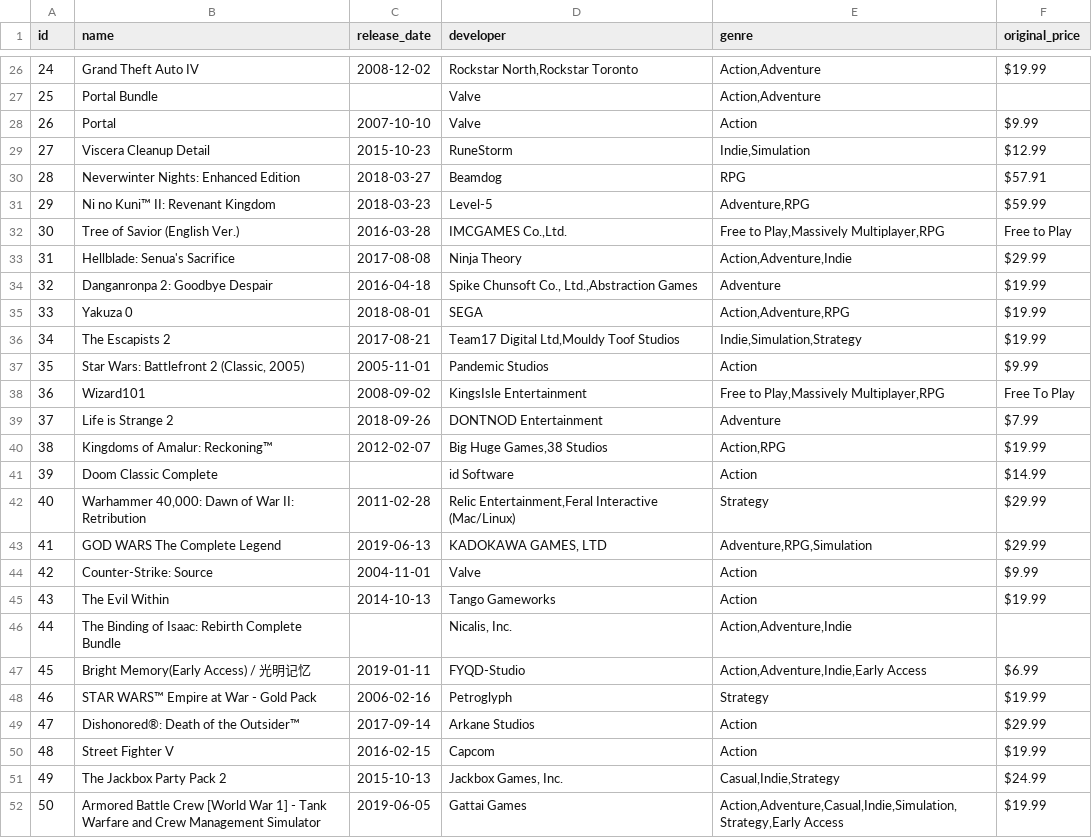
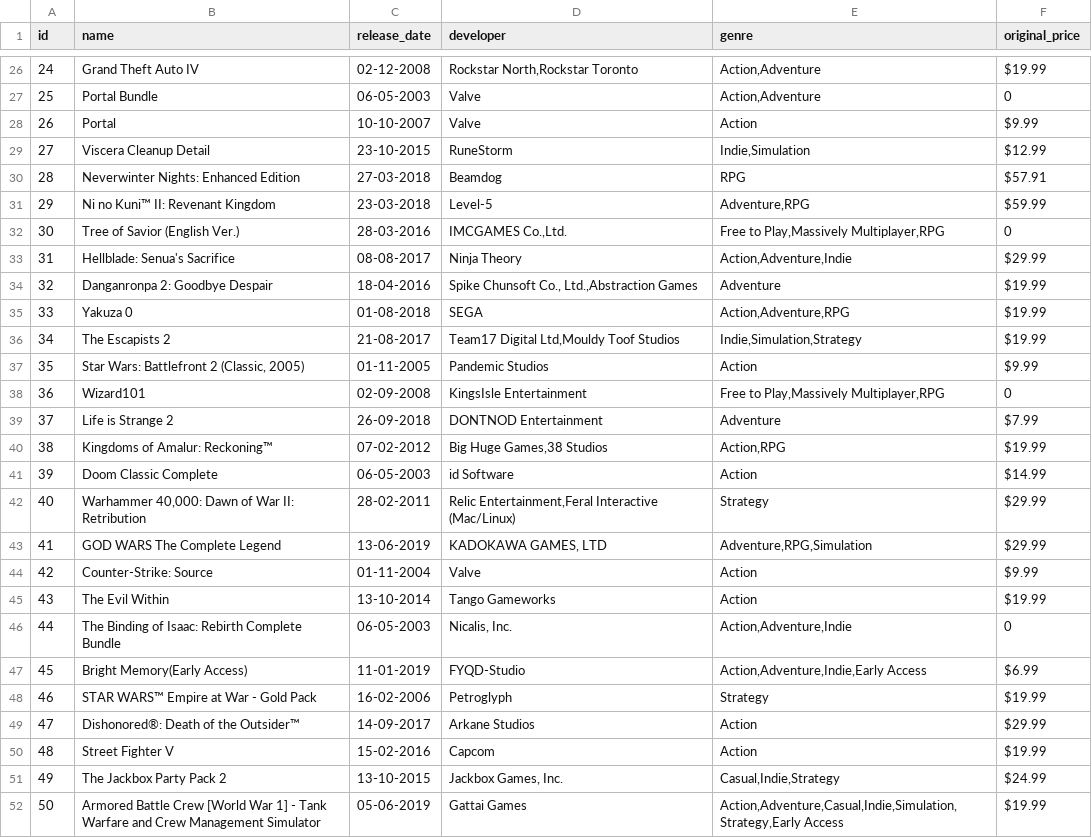
Before and after one commit to famousfive1/it461-project, a CSV file: util/final_data.csv, drawn as a sheet; only a part is shown, gaps mark what is left out; the diff covers the shown part only.

```diff
--- a/util/final_data.csv
+++ b/util/final_data.csv
@@ -26,27 +26,27 @@ id,name,release_date,developer,genre,original_price
-24,Grand Theft Auto IV,2008-12-02,"Rockstar North,Rockstar Toronto","Action,Adventure",$19.99
-25,Portal Bundle,,Valve,"Action,Adventure",
-26,Portal,2007-10-10,Valve,Action,$9.99
-27,Viscera Cleanup Detail,2015-10-23,RuneStorm,"Indie,Simulation",$12.99
-28,Neverwinter Nights: Enhanced Edition,2018-03-27,Beamdog,RPG,$57.91
-29,Ni no Kuni™ II: Revenant Kingdom,2018-03-23,Level-5,"Adventure,RPG",$59.99
-30,Tree of Savior (English Ver.),2016-03-28,"IMCGAMES Co.,Ltd.","Free to Play,Massively Multiplayer,RPG",Free to Play
-31,Hellblade: Senua's Sacrifice,2017-08-08,Ninja Theory,"Action,Adventure,Indie",$29.99
-32,Danganronpa 2: Goodbye Despair,2016-04-18,"Spike Chunsoft Co., Ltd.,Abstraction Games",Adventure,$19.99
-33,Yakuza 0,2018-08-01,SEGA,"Action,Adventure,RPG",$19.99
-34,The Escapists 2,2017-08-21,"Team17 Digital Ltd,Mouldy Toof Studios","Indie,Simulation,Strategy",$19.99
-35,"Star Wars: Battlefront 2 (Classic, 2005)",2005-11-01,Pandemic Studios,Action,$9.99
-36,Wizard101,2008-09-02,KingsIsle Entertainment,"Free to Play,Massively Multiplayer,RPG",Free To Play
-37,Life is Strange 2,2018-09-26,DONTNOD Entertainment,Adventure,$7.99
-38,Kingdoms of Amalur: Reckoning™,2012-02-07,"Big Huge Games,38 Studios","Action,RPG",$19.99
-39,Doom Classic Complete,,id Software,Action,$14.99
-40,"Warhammer 40,000: Dawn of War II: Retribution",2011-02-28,"Relic Entertainment,Feral Interactive (Mac/Linux)",Strategy,$29.99
-41,GOD WARS The Complete Legend,2019-06-13,"KADOKAWA GAMES, LTD","Adventure,RPG,Simulation",$29.99
-42,Counter-Strike: Source,2004-11-01,Valve,Action,$9.99
-43,The Evil Within,2014-10-13,Tango Gameworks,Action,$19.99
-44,The Binding of Isaac: Rebirth Complete Bundle,,"Nicalis, Inc.","Action,Adventure,Indie",
-45,Bright Memory(Early Access) / 光明记忆,2019-01-11,FYQD-Studio,"Action,Adventure,Indie,Early Access",$6.99
-46,STAR WARS™ Empire at War - Gold Pack,2006-02-16,Petroglyph,Strategy,$19.99
-47,Dishonored®: Death of the Outsider™,2017-09-14,Arkane Studios,Action,$29.99
-48,Street Fighter V,2016-02-15,Capcom,Action,$19.99
-49,The Jackbox Party Pack 2,2015-10-13,"Jackbox Games, Inc.","Casual,Indie,Strategy",$24.99
-50,Armored Battle Crew [World War 1] - Tank Warfare and Crew Management Simulator,2019-06-05,Gattai Games,"Action,Adventure,Casual,Indie,Simulation,Strategy,Early Access",$19.99
+24,Grand Theft Auto IV,02-12-2008,"Rockstar North,Rockstar Toronto","Action,Adventure",$19.99
+25,Portal Bundle,06-05-2003,Valve,"Action,Adventure",0
+26,Portal,10-10-2007,Valve,Action,$9.99
+27,Viscera Cleanup Detail,23-10-2015,RuneStorm,"Indie,Simulation",$12.99
+28,Neverwinter Nights: Enhanced Edition,27-03-2018,Beamdog,RPG,$57.91
+29,Ni no Kuni™ II: Revenant Kingdom,23-03-2018,Level-5,"Adventure,RPG",$59.99
+30,Tree of Savior (English Ver.),28-03-2016,"IMCGAMES Co.,Ltd.","Free to Play,Massively Multiplayer,RPG",0
+31,Hellblade: Senua's Sacrifice,08-08-2017,Ninja Theory,"Action,Adventure,Indie",$29.99
+32,Danganronpa 2: Goodbye Despair,18-04-2016,"Spike Chunsoft Co., Ltd.,Abstraction Games",Adventure,$19.99
+33,Yakuza 0,01-08-2018,SEGA,"Action,Adventure,RPG",$19.99
+34,The Escapists 2,21-08-2017,"Team17 Digital Ltd,Mouldy Toof Studios","Indie,Simulation,Strategy",$19.99
+35,"Star Wars: Battlefront 2 (Classic, 2005)",01-11-2005,Pandemic Studios,Action,$9.99
+36,Wizard101,02-09-2008,KingsIsle Entertainment,"Free to Play,Massively Multiplayer,RPG",0
+37,Life is Strange 2,26-09-2018,DONTNOD Entertainment,Adventure,$7.99
+38,Kingdoms of Amalur: Reckoning™,07-02-2012,"Big Huge Games,38 Studios","Action,RPG",$19.99
+39,Doom Classic Complete,06-05-2003,id Software,Action,$14.99
+40,"Warhammer 40,000: Dawn of War II: Retribution",28-02-2011,"Relic Entertainment,Feral Interactive (Mac/Linux)",Strategy,$29.99
+41,GOD WARS The Complete Legend,13-06-2019,"KADOKAWA GAMES, LTD","Adventure,RPG,Simulation",$29.99
+42,Counter-Strike: Source,01-11-2004,Valve,Action,$9.99
+43,The Evil Within,13-10-2014,Tango Gameworks,Action,$19.99
+44,The Binding of Isaac: Rebirth Complete Bundle,06-05-2003,"Nicalis, Inc.","Action,Adventure,Indie",0
+45,Bright Memory(Early Access) ,11-01-2019,FYQD-Studio,"Action,Adventure,Indie,Early Access",$6.99
+46,STAR WARS™ Empire at War - Gold Pack,16-02-2006,Petroglyph,Strategy,$19.99
+47,Dishonored®: Death of the Outsider™,14-09-2017,Arkane Studios,Action,$29.99
+48,Street Fighter V,15-02-2016,Capcom,Action,$19.99
+49,The Jackbox Party Pack 2,13-10-2015,"Jackbox Games, Inc.","Casual,Indie,Strategy",$24.99
+50,Armored Battle Crew [World War 1] - Tank Warfare and Crew Management Simulator,05-06-2019,Gattai Games,"Action,Adventure,Casual,Indie,Simulation,Strategy,Early Access",$19.99
```
Also changed, not shown: 95 edited cells elsewhere in this file.
